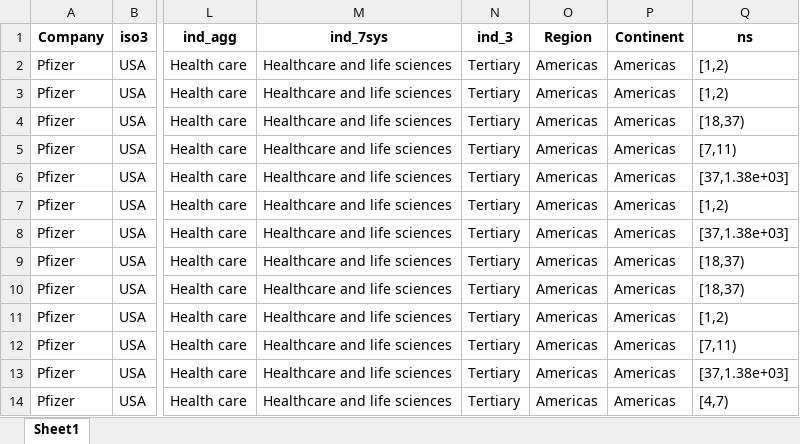
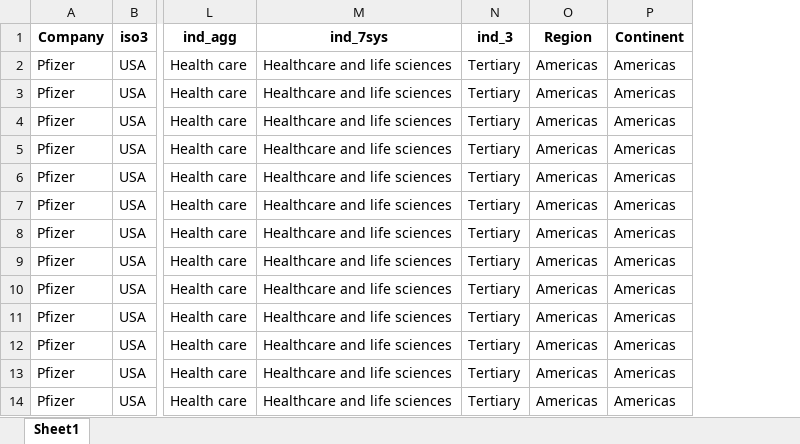
Before and after one commit to Yingjie4Science/SDGs_Corporations, an Excel workbook: Data/data_TextMining/df_Pfizer_reference.xlsx, sheet Sheet1, drawn as a sheet; only a part is shown, gaps mark what is left out; values as stored, in another font and other column widths than the file's, no borders; the diff names each change by its address in the sheet, - before the commit and + after, or states it on an @@ line.

```diff
--- a/Data/data_TextMining/df_Pfizer_reference.xlsx (sheet Sheet1)
+++ b/Data/data_TextMining/df_Pfizer_reference.xlsx (sheet Sheet1)
-column Q (ns), rows 2-14: [1,2) | [1,2) | [18,37) | [7,11) | [37,1.38e+03] | [1,2) | [37,1.38e+03] | [18,37) | [18,37) | [1,2) | [7,11) | [37,1.38e+03] | [4,7)
```
Also changed, not shown: Data/data_TextMining/coded.xlsx, Data/data_TextMining/com_list_HumanCoded_URL.xlsx, 1 other file.
